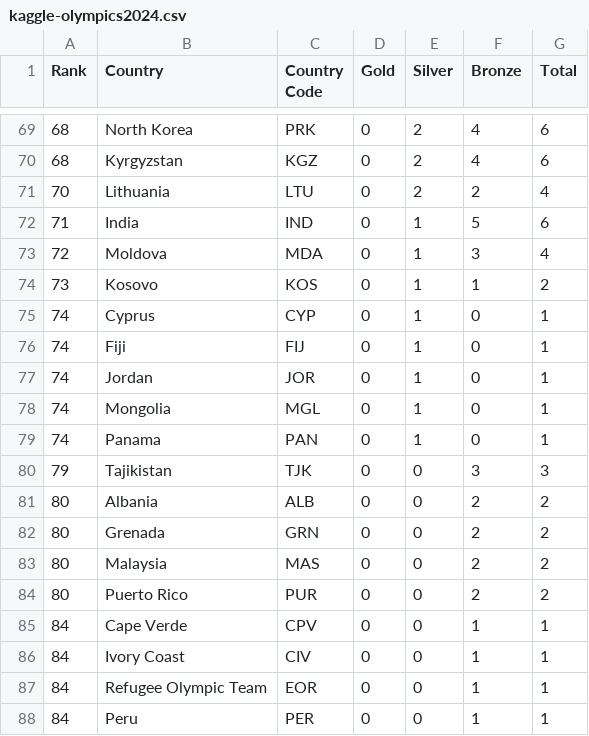
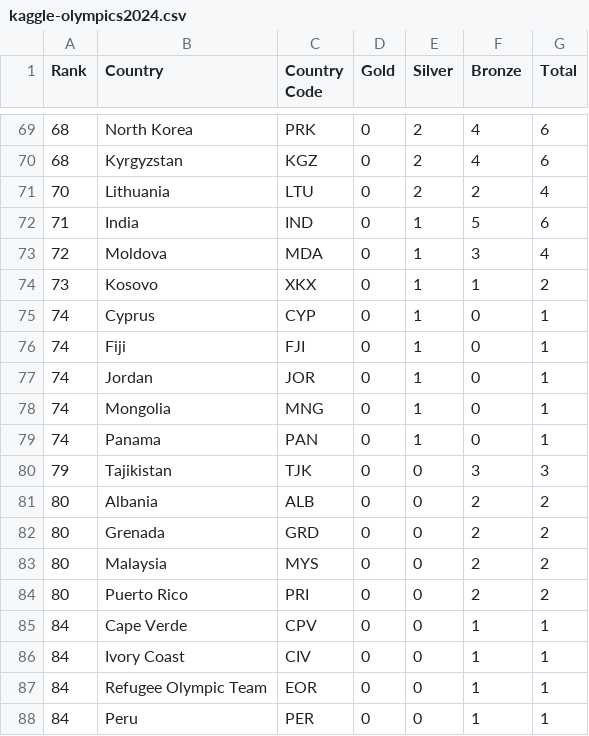
Before and after one commit to mohamedyosef101/olympics-economics, a CSV file: data/kaggle-olympics2024.csv, drawn as a sheet; only a part is shown, gaps mark what is left out; the diff covers the shown part only.

```diff
--- a/data/kaggle-olympics2024.csv
+++ b/data/kaggle-olympics2024.csv
@@ -73,7 +73,7 @@ Rank,Country,Country Code,Gold,Silver,Bronze,Total
 72,Moldova,MDA,0,1,3,4
-73,Kosovo,KOS,0,1,1,2
+73,Kosovo,XKX,0,1,1,2
 74,Cyprus,CYP,0,1,0,1
-74,Fiji,FIJ,0,1,0,1
+74,Fiji,FJI,0,1,0,1
 74,Jordan,JOR,0,1,0,1
-74,Mongolia,MGL,0,1,0,1
+74,Mongolia,MNG,0,1,0,1
 74,Panama,PAN,0,1,0,1
@@ -81,5 +81,5 @@ Rank,Country,Country Code,Gold,Silver,Bronze,Total
 80,Albania,ALB,0,0,2,2
-80,Grenada,GRN,0,0,2,2
-80,Malaysia,MAS,0,0,2,2
-80,Puerto Rico,PUR,0,0,2,2
+80,Grenada,GRD,0,0,2,2
+80,Malaysia,MYS,0,0,2,2
+80,Puerto Rico,PRI,0,0,2,2
 84,Cape Verde,CPV,0,0,1,1
```
Also changed, not shown: 21 edited cells elsewhere in this file.
